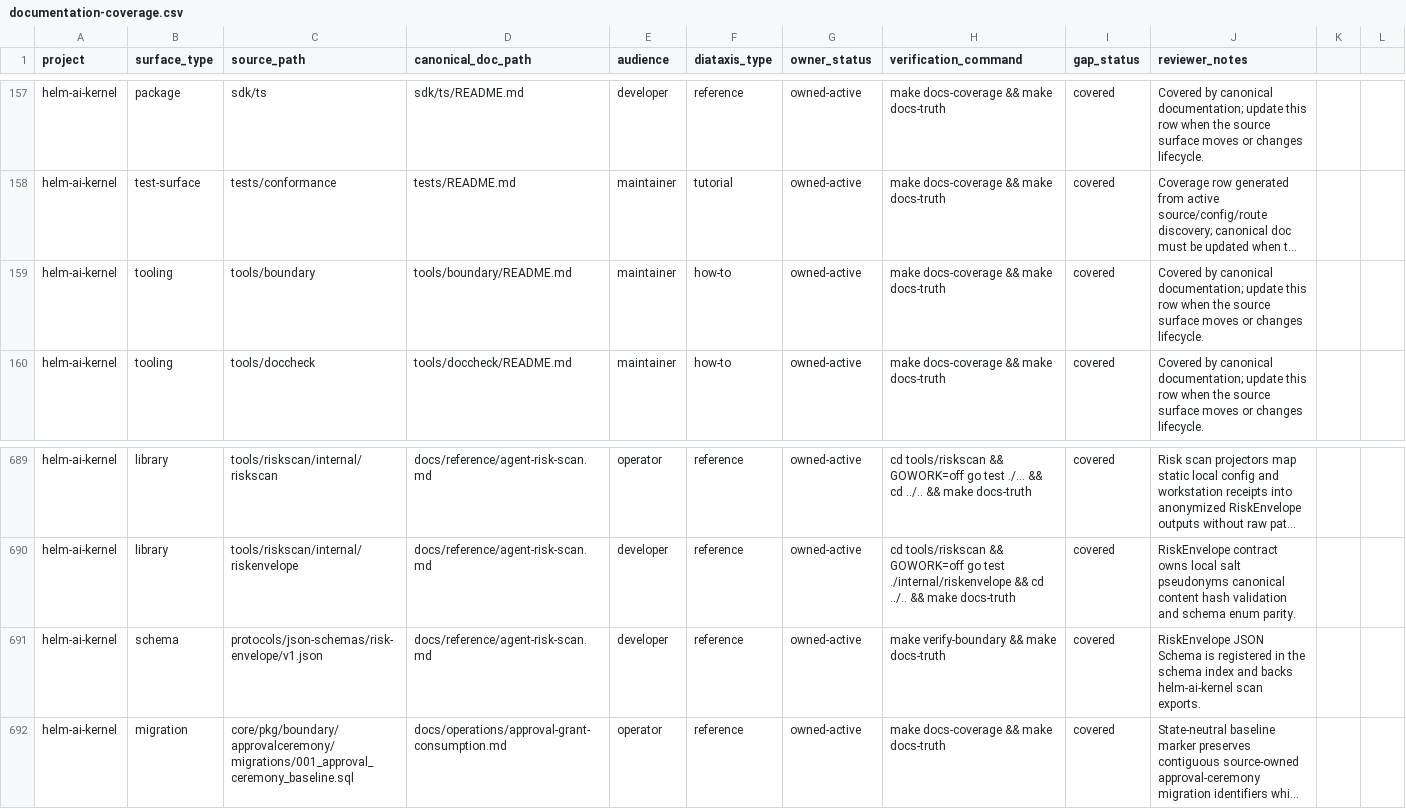
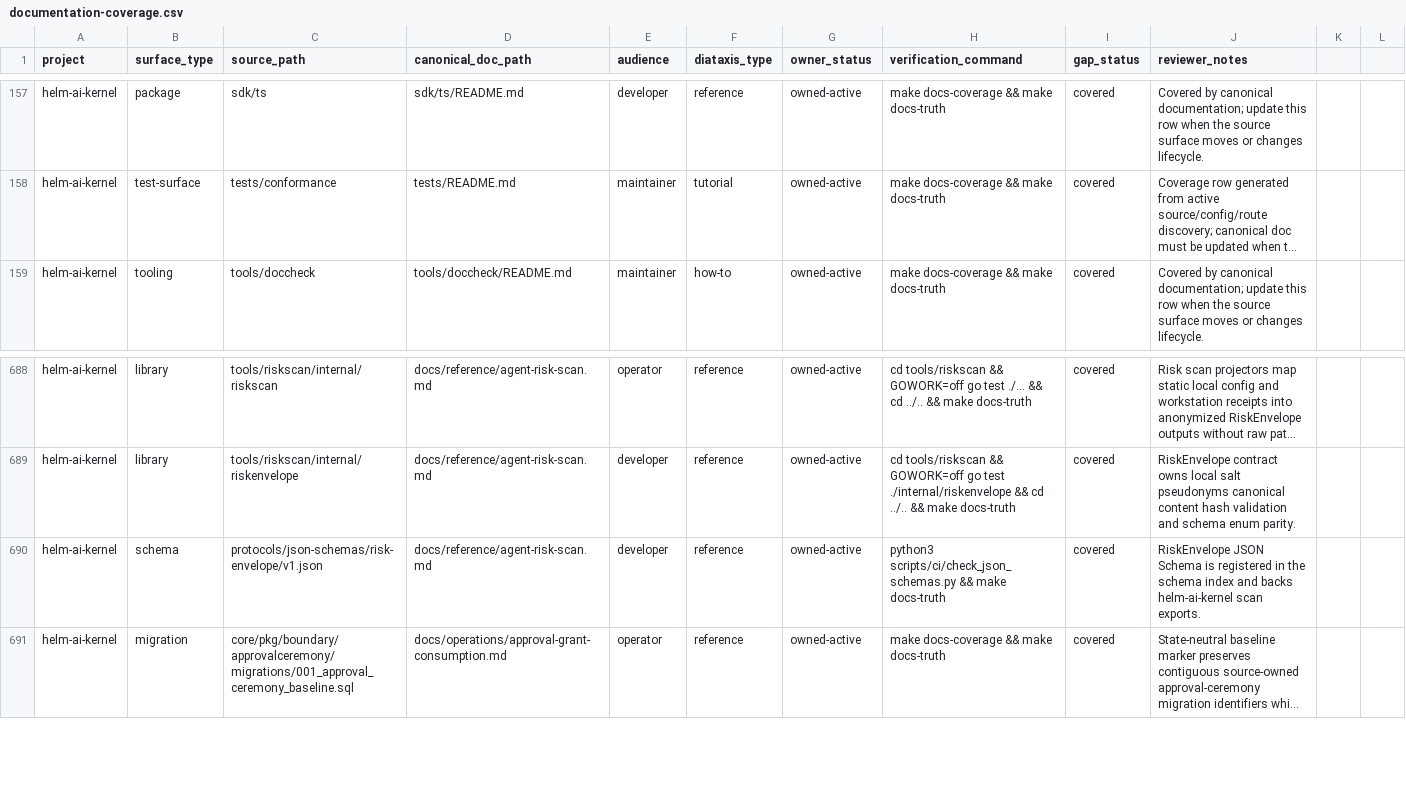
Before and after one commit to Mindburn-Labs/helm-ai-kernel, a CSV file: docs/documentation-coverage.csv, drawn as a sheet; only a part is shown, gaps mark what is left out; long unchanged cells end in …; removed rows and columns are numbered as before the commit, all else as after; the diff names each change by its address in the sheet, - before the commit and + after, or states it on an @@ line.

Commit message:
build: retire the unused kernel digest manifest (#1250)
Enterprise generates its own mirror manifest after rewriting imports. Remove the kernel-only digest copy and release regeneration, while preserving untracked, ignored and missing-source detection in tracked-file-hygiene with temporary-repository tests.

CONCEPT-CHANGE(INV-025)

Refs Mindburn-Labs/helm-tracker#330
Refs Mindburn-Labs/helm-tracker#327

Co-authored-by: Mindburn Labs <mindburnlabs@users.noreply.github.com>

```diff
--- a/docs/documentation-coverage.csv
+++ b/docs/documentation-coverage.csv
-row 159: helm-ai-kernel | tooling | tools/boundary | tools/boundary/README.md | maintainer | how-to | owned-active | make docs-coverage && make docs-truth | covered | Covered by canonical documentation; update this row when the source surface moves or changes lifecycle.
-H690 (verification_command): make verify-boundary && make…
+H690 (verification_command): python3 scripts/ci/check_json_schemas.py && make…
```
Also changed, not shown: 22 other files.
